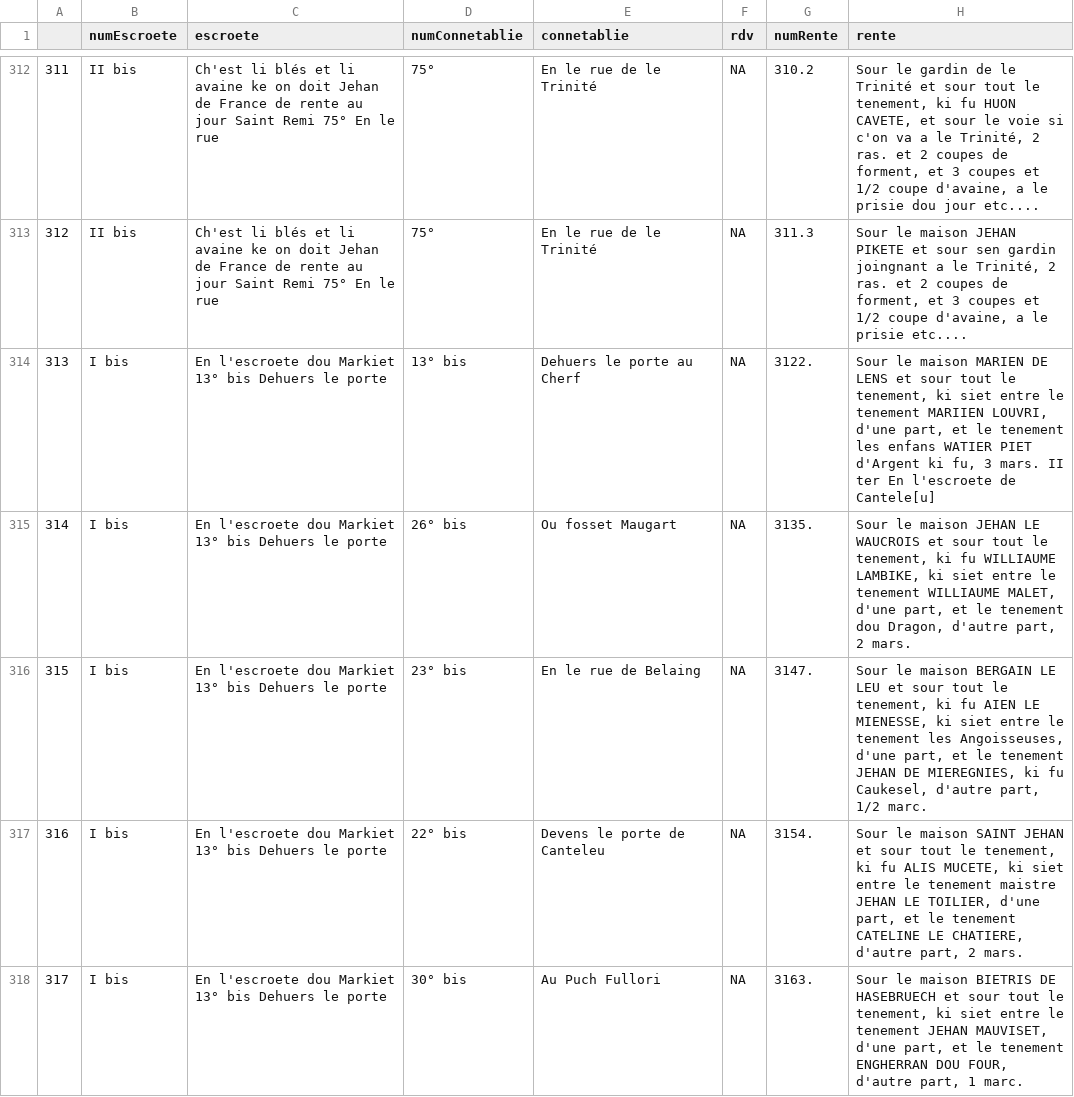
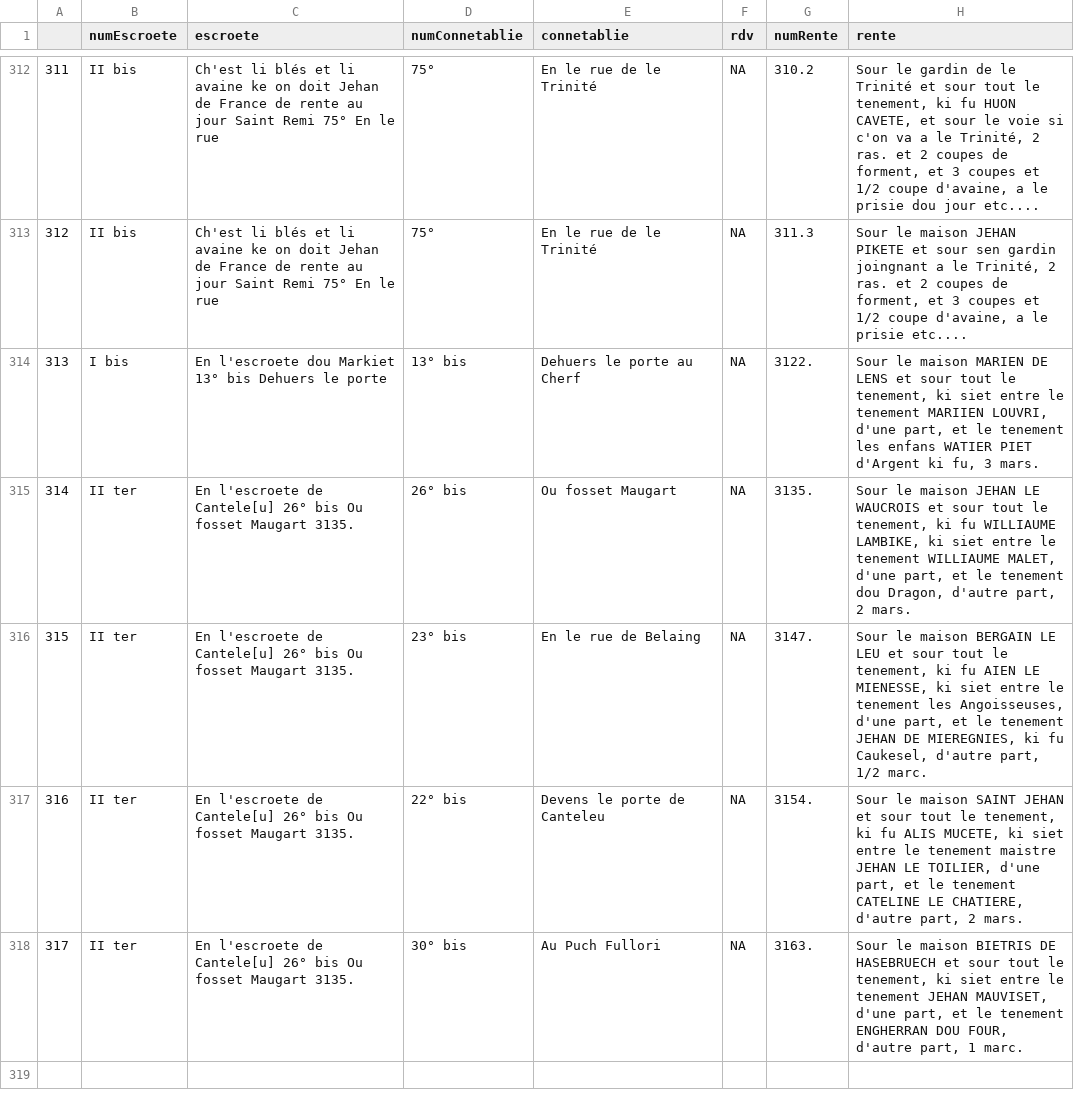
Before and after one commit to SelimBenIsmail/NLPJeanDeFrance, a CSV file: export/df_main.csv, drawn as a sheet; only a part is shown, gaps mark what is left out.

Commit message:
update files

```diff
--- a/export/df_main.csv
+++ b/export/df_main.csv
@@ -313,6 +313,6 @@
 "312","II bis","Ch'est li blés et li avaine ke on doit Jehan de France de rente au jour Saint Remi 75° En le rue ","75°","En le rue de le Trinité ",NA,"311.3","Sour le maison JEHAN PIKETE et sour sen gardin joingnant a le Trinité, 2 ras. et 2 coupes de forment, et 3 coupes et 1/2 coupe d'avaine, a le prisie etc....   "
-"313","I bis","En l'escroete dou Markiet 13° bis Dehuers le porte ","13° bis","Dehuers le porte au Cherf ",NA,"3122.","Sour le maison MARIEN DE LENS et sour tout le tenement, ki siet entre le tenement MARIIEN LOUVRI, d'une part, et le tenement les enfans WATIER PIET d'Argent ki fu, 3 mars. II ter En l'escroete de Cantele[u]  "
-"314","I bis","En l'escroete dou Markiet 13° bis Dehuers le porte ","26° bis","Ou fosset Maugart ",NA,"3135.","Sour le maison JEHAN LE WAUCROIS et sour tout le tenement, ki fu WILLIAUME LAMBIKE, ki siet entre le tenement WILLIAUME MALET, d'une part, et le tenement dou Dragon, d'autre part, 2 mars.  "
-"315","I bis","En l'escroete dou Markiet 13° bis Dehuers le porte ","23° bis","En le rue de Belaing ",NA,"3147.","Sour le maison BERGAIN LE LEU et sour tout le tenement, ki fu AIEN LE MIENESSE, ki siet entre le tenement les Angoisseuses, d'une part, et le tenement JEHAN DE MIEREGNIES, ki fu Caukesel, d'autre part, 1/2 marc.  "
-"316","I bis","En l'escroete dou Markiet 13° bis Dehuers le porte ","22° bis","Devens le porte de Canteleu ",NA,"3154.","Sour le maison SAINT JEHAN et sour tout le tenement, ki fu ALIS MUCETE, ki siet entre le tenement maistre JEHAN LE TOILIER, d'une part, et le tenement CATELINE LE CHATIERE, d'autre part, 2 mars.  "
-"317","I bis","En l'escroete dou Markiet 13° bis Dehuers le porte ","30° bis","Au Puch Fullori ",NA,"3163.","Sour le maison BIETRIS DE HASEBRUECH et sour tout le tenement, ki siet entre le tenement JEHAN MAUVISET, d'une part, et le tenement ENGHERRAN DOU FOUR, d'autre part, 1 marc.   "
+"313","I bis","En l'escroete dou Markiet 13° bis Dehuers le porte ","13° bis","Dehuers le porte au Cherf ",NA,"3122.","Sour le maison MARIEN DE LENS et sour tout le tenement, ki siet entre le tenement MARIIEN LOUVRI, d'une part, et le tenement les enfans WATIER PIET d'Argent ki fu, 3 mars.   "
+"314","II ter","En l'escroete de Cantele[u] 26° bis Ou fosset Maugart 3135. ","26° bis","Ou fosset Maugart ",NA,"3135.","Sour le maison JEHAN LE WAUCROIS et sour tout le tenement, ki fu WILLIAUME LAMBIKE, ki siet entre le tenement WILLIAUME MALET, d'une part, et le tenement dou Dragon, d'autre part, 2 mars.  "
+"315","II ter","En l'escroete de Cantele[u] 26° bis Ou fosset Maugart 3135. ","23° bis","En le rue de Belaing ",NA,"3147.","Sour le maison BERGAIN LE LEU et sour tout le tenement, ki fu AIEN LE MIENESSE, ki siet entre le tenement les Angoisseuses, d'une part, et le tenement JEHAN DE MIEREGNIES, ki fu Caukesel, d'autre part, 1/2 marc.  "
+"316","II ter","En l'escroete de Cantele[u] 26° bis Ou fosset Maugart 3135. ","22° bis","Devens le porte de Canteleu ",NA,"3154.","Sour le maison SAINT JEHAN et sour tout le tenement, ki fu ALIS MUCETE, ki siet entre le tenement maistre JEHAN LE TOILIER, d'une part, et le tenement CATELINE LE CHATIERE, d'autre part, 2 mars.  "
+"317","II ter","En l'escroete de Cantele[u] 26° bis Ou fosset Maugart 3135. ","30° bis","Au Puch Fullori ",NA,"3163.","Sour le maison BIETRIS DE HASEBRUECH et sour tout le tenement, ki siet entre le tenement JEHAN MAUVISET, d'une part, et le tenement ENGHERRAN DOU FOUR, d'autre part, 1 marc.   "
```
